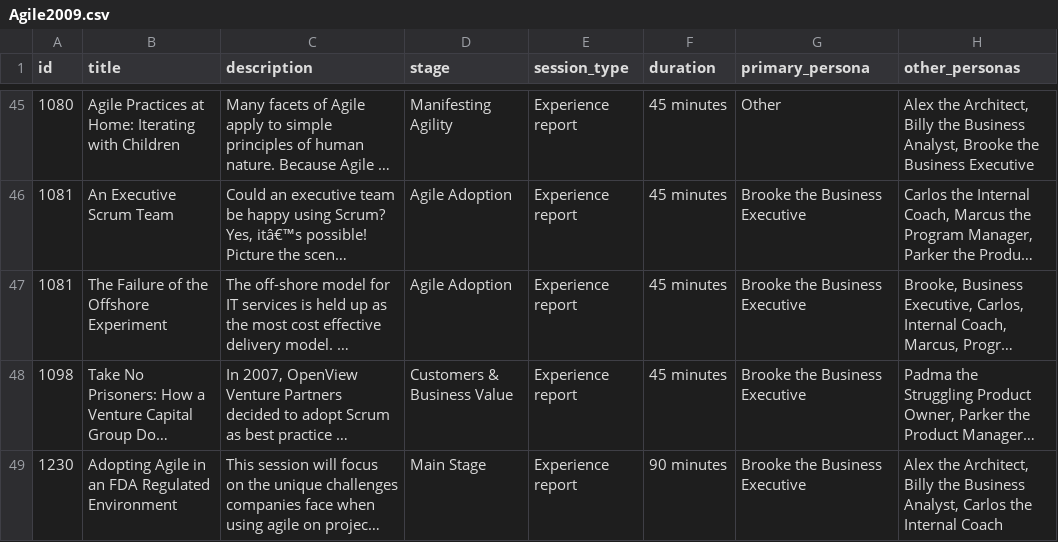
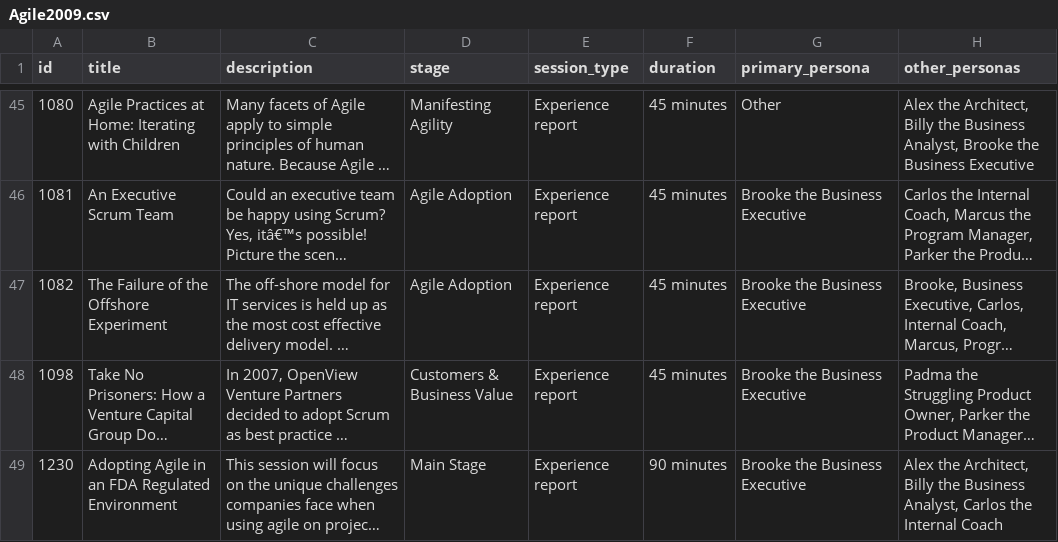
Before and after one commit to Morendil/AgileConf, a CSV file: data/Agile2009.csv, drawn as a sheet; only a part is shown, gaps mark what is left out; long unchanged cells end in …; the diff names each change by its address in the sheet, - before the commit and + after, or states it on an @@ line.

Commit message:
Update backup with 2009 data
Plus minor fix for one duplicate id in 2009

```diff
--- a/data/Agile2009.csv
+++ b/data/Agile2009.csv
-A47 (id): 1081
+A47 (id): 1082
```
Also changed, not shown: 1 other file.
